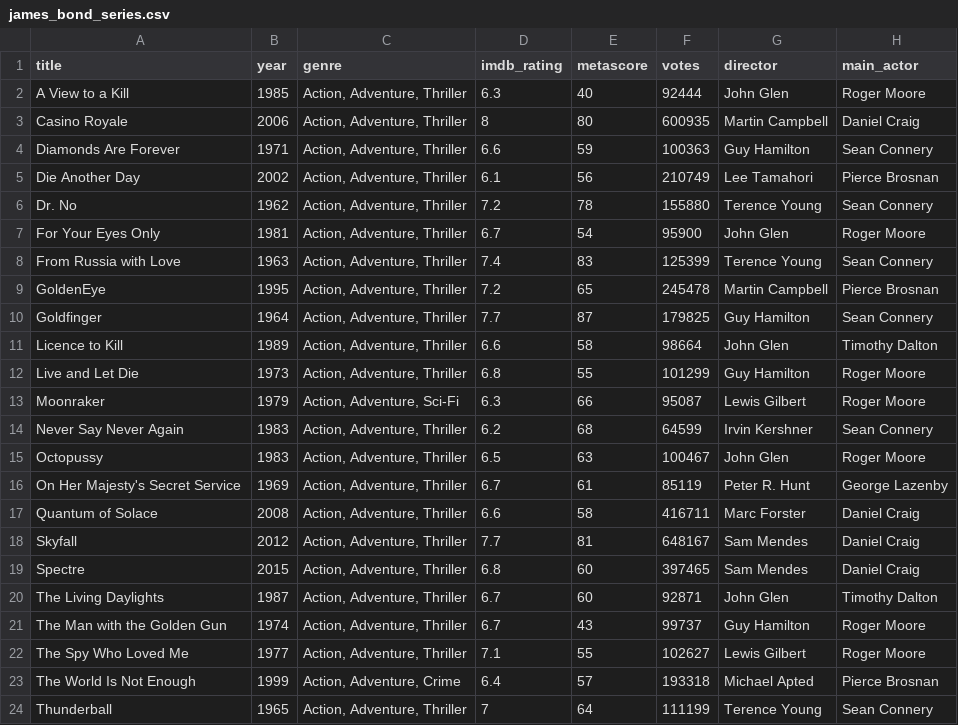
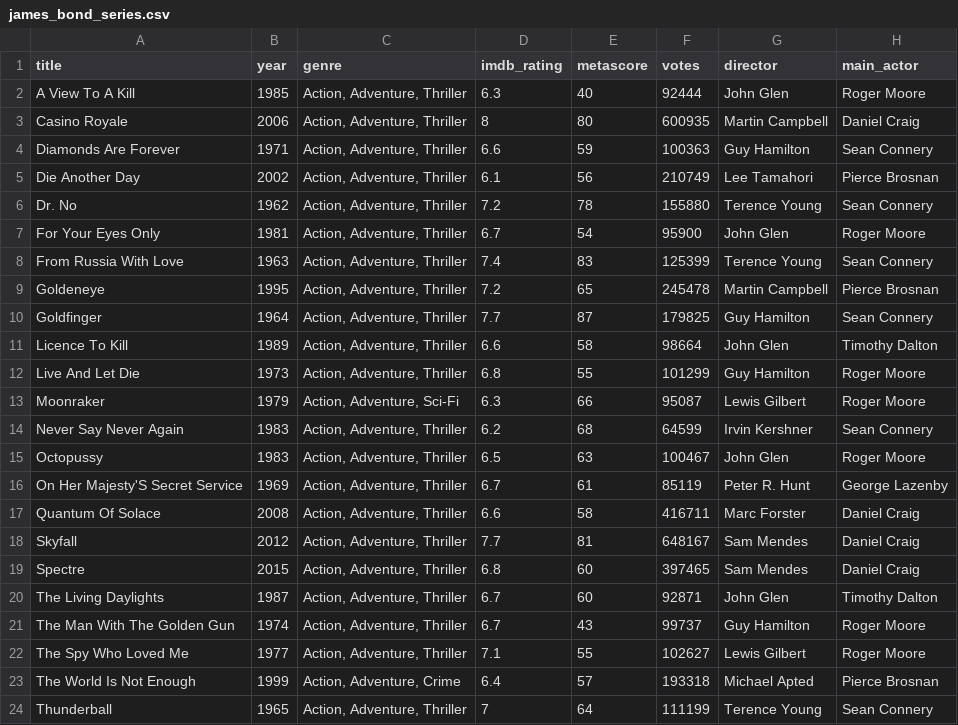
Before and after one commit to KSUDS/individual_p1_ashworth, a CSV file: data/james_bond_series.csv, drawn as a sheet; only a part is shown.

```diff
--- a/data/james_bond_series.csv
+++ b/data/james_bond_series.csv
@@ -1,3 +1,3 @@
 title,year,genre,imdb_rating,metascore,votes,director,main_actor
-A View to a Kill,1985,"Action, Adventure, Thriller",6.3,40,92444,John Glen,Roger Moore
+A View To A Kill,1985,"Action, Adventure, Thriller",6.3,40,92444,John Glen,Roger Moore
 Casino Royale,2006,"Action, Adventure, Thriller",8,80,600935,Martin Campbell,Daniel Craig
@@ -7,7 +7,7 @@ Dr. No,1962,"Action, Adventure, Thriller",7.2,78,155880,Terence Young,Sean Conne
 For Your Eyes Only,1981,"Action, Adventure, Thriller",6.7,54,95900,John Glen,Roger Moore
-From Russia with Love,1963,"Action, Adventure, Thriller",7.4,83,125399,Terence Young,Sean Connery
-GoldenEye,1995,"Action, Adventure, Thriller",7.2,65,245478,Martin Campbell,Pierce Brosnan
+From Russia With Love,1963,"Action, Adventure, Thriller",7.4,83,125399,Terence Young,Sean Connery
+Goldeneye,1995,"Action, Adventure, Thriller",7.2,65,245478,Martin Campbell,Pierce Brosnan
 Goldfinger,1964,"Action, Adventure, Thriller",7.7,87,179825,Guy Hamilton,Sean Connery
-Licence to Kill,1989,"Action, Adventure, Thriller",6.6,58,98664,John Glen,Timothy Dalton
-Live and Let Die,1973,"Action, Adventure, Thriller",6.8,55,101299,Guy Hamilton,Roger Moore
+Licence To Kill,1989,"Action, Adventure, Thriller",6.6,58,98664,John Glen,Timothy Dalton
+Live And Let Die,1973,"Action, Adventure, Thriller",6.8,55,101299,Guy Hamilton,Roger Moore
 Moonraker,1979,"Action, Adventure, Sci-Fi",6.3,66,95087,Lewis Gilbert,Roger Moore
@@ -15,4 +15,4 @@ Never Say Never Again,1983,"Action, Adventure, Thriller",6.2,68,64599,Irvin Kers
 Octopussy,1983,"Action, Adventure, Thriller",6.5,63,100467,John Glen,Roger Moore
-On Her Majesty's Secret Service,1969,"Action, Adventure, Thriller",6.7,61,85119,Peter R. Hunt,George Lazenby
-Quantum of Solace,2008,"Action, Adventure, Thriller",6.6,58,416711,Marc Forster,Daniel Craig
+On Her Majesty'S Secret Service,1969,"Action, Adventure, Thriller",6.7,61,85119,Peter R. Hunt,George Lazenby
+Quantum Of Solace,2008,"Action, Adventure, Thriller",6.6,58,416711,Marc Forster,Daniel Craig
 Skyfall,2012,"Action, Adventure, Thriller",7.7,81,648167,Sam Mendes,Daniel Craig
@@ -20,3 +20,3 @@ Spectre,2015,"Action, Adventure, Thriller",6.8,60,397465,Sam Mendes,Daniel Craig
 The Living Daylights,1987,"Action, Adventure, Thriller",6.7,60,92871,John Glen,Timothy Dalton
-The Man with the Golden Gun,1974,"Action, Adventure, Thriller",6.7,43,99737,Guy Hamilton,Roger Moore
+The Man With The Golden Gun,1974,"Action, Adventure, Thriller",6.7,43,99737,Guy Hamilton,Roger Moore
 The Spy Who Loved Me,1977,"Action, Adventure, Thriller",7.1,55,102627,Lewis Gilbert,Roger Moore
```
Also changed, not shown: data/james_bond_dollars.csv, 2 other files.
